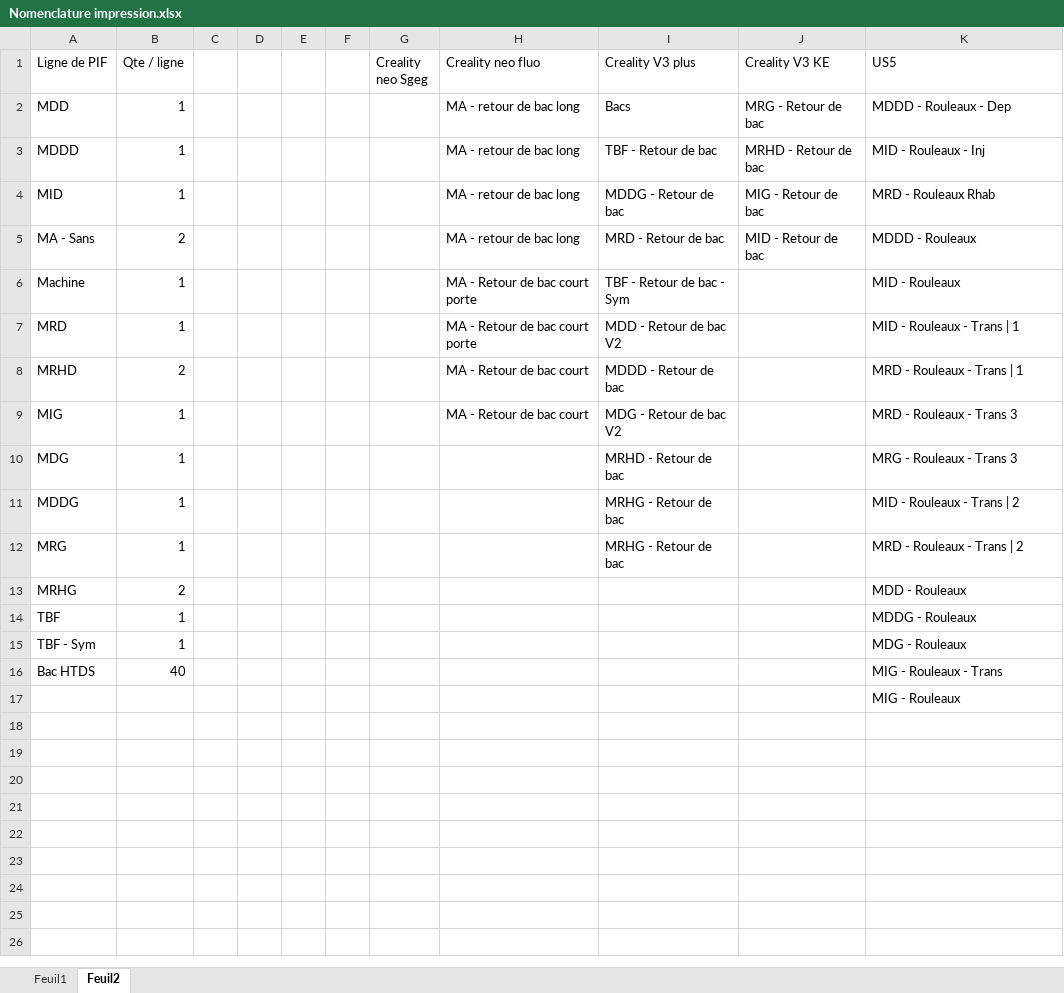
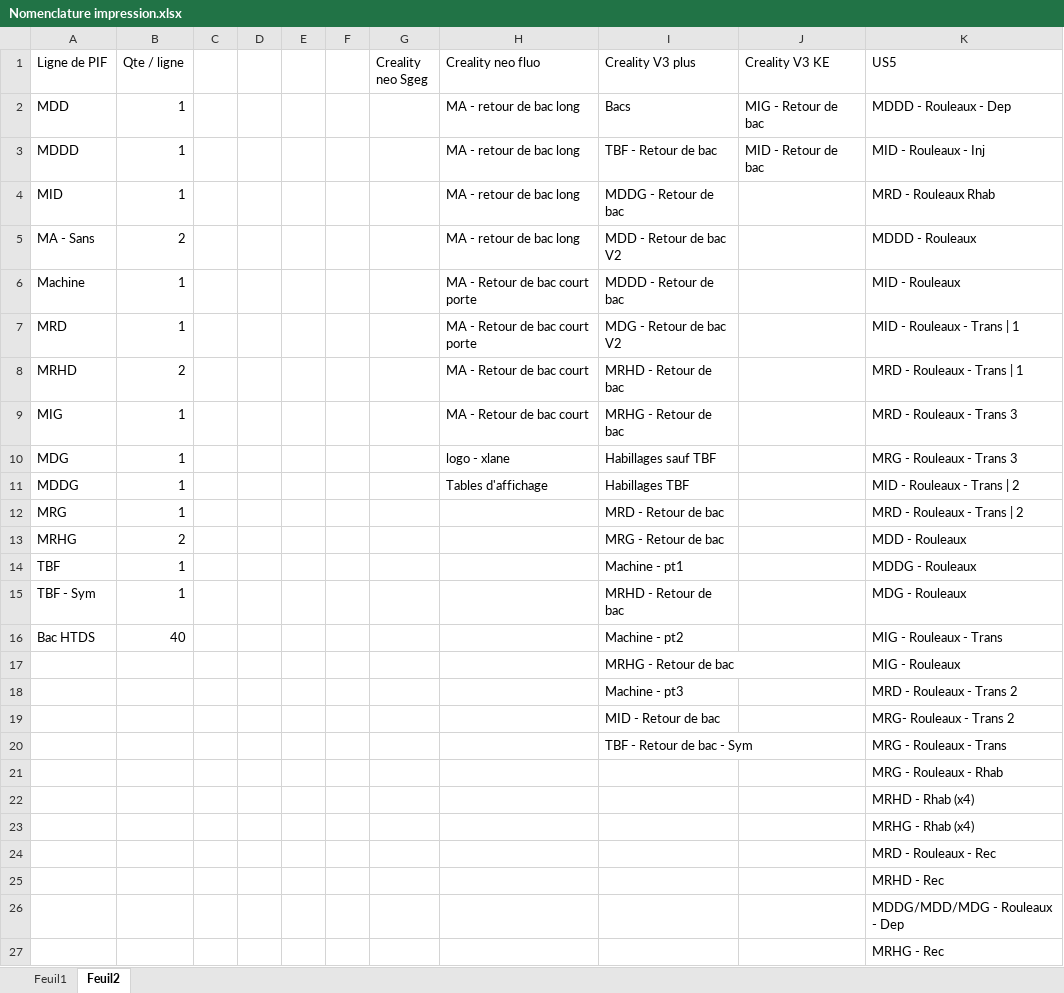
Before and after one commit to PoussinSgeg/HujaTech, an Excel workbook: CLIENTS/TGConcept/Nomenclature impression.xlsx, sheet Feuil2, drawn as a sheet; values as stored, in another font and other column widths than the file's, no cell formats; addresses are those after the commit; the diff names each change by its address in the sheet, - before the commit and + after, or states it on an @@ line.

Commit message:
LXIR, pignon et fin tgconcept

```diff
--- a/CLIENTS/TGConcept/Nomenclature impression.xlsx (sheet Feuil2)
+++ b/CLIENTS/TGConcept/Nomenclature impression.xlsx (sheet Feuil2)
-J2 (Creality V3 KE): MRG - Retour de bac
+J2 (Creality V3 KE): MIG - Retour de bac
-J3 (Creality V3 KE): MRHD - Retour de bac
+J3 (Creality V3 KE): MID - Retour de bac
-J4 (Creality V3 KE): MIG - Retour de bac
+J4 (Creality V3 KE): (empty)
-I5 (Creality V3 plus): MRD - Retour de bac
+I5 (Creality V3 plus): MDD - Retour de bac V2
-J5 (Creality V3 KE): MID - Retour de bac
+J5 (Creality V3 KE): (empty)
-I6 (Creality V3 plus): TBF - Retour de bac - Sym
+I6 (Creality V3 plus): MDDD - Retour de bac
-I7 (Creality V3 plus): MDD - Retour de bac V2
+I7 (Creality V3 plus): MDG - Retour de bac V2
-I8 (Creality V3 plus): MDDD - Retour de bac
+I8 (Creality V3 plus): MRHD - Retour de bac
-I9 (Creality V3 plus): MDG - Retour de bac V2
+I9 (Creality V3 plus): MRHG - Retour de bac
-H10 (Creality neo fluo): (empty)
+H10 (Creality neo fluo): logo - xlane
-I10 (Creality V3 plus): MRHD - Retour de bac
+I10 (Creality V3 plus): Habillages sauf TBF
-H11 (Creality neo fluo): (empty)
+H11 (Creality neo fluo): Tables d'affichage
-I11 (Creality V3 plus): MRHG - Retour de bac
+I11 (Creality V3 plus): Habillages TBF
-I12 (Creality V3 plus): MRHG - Retour de bac
+I12 (Creality V3 plus): MRD - Retour de bac
-I13 (Creality V3 plus): (empty)
+I13 (Creality V3 plus): MRG - Retour de bac
-I14 (Creality V3 plus): (empty)
+I14 (Creality V3 plus): Machine - pt1
-I15 (Creality V3 plus): (empty)
+I15 (Creality V3 plus): MRHD - Retour de bac
-I16 (Creality V3 plus): (empty)
+I16 (Creality V3 plus): Machine - pt2
+row 17:  |  |  |  |  |  |  |  | MRHG - Retour de bac |  | MIG - Rouleaux
+row 18:  |  |  |  |  |  |  |  | Machine - pt3 |  | MRD - Rouleaux - Trans 2
+row 19:  |  |  |  |  |  |  |  | MID - Retour de bac |  | MRG- Rouleaux - Trans 2
+row 20:  |  |  |  |  |  |  |  | TBF - Retour de bac - Sym |  | MRG - Rouleaux - Trans
-K21 (US5): MIG - Rouleaux
+K21 (US5): MRG - Rouleaux - Rhab
+row 22:  |  |  |  |  |  |  |  |  |  | MRHD - Rhab (x4)
+row 23:  |  |  |  |  |  |  |  |  |  | MRHG - Rhab (x4)
+row 24:  |  |  |  |  |  |  |  |  |  | MRD - Rouleaux - Rec
+row 25:  |  |  |  |  |  |  |  |  |  | MRHD - Rec
+row 26:  |  |  |  |  |  |  |  |  |  | MDDG/MDD/MDG - Rouleaux - Dep
+row 27:  |  |  |  |  |  |  |  |  |  | MRHG - Rec
```
Also changed, not shown: sheet Feuil1, cell formats, 14 other files.
